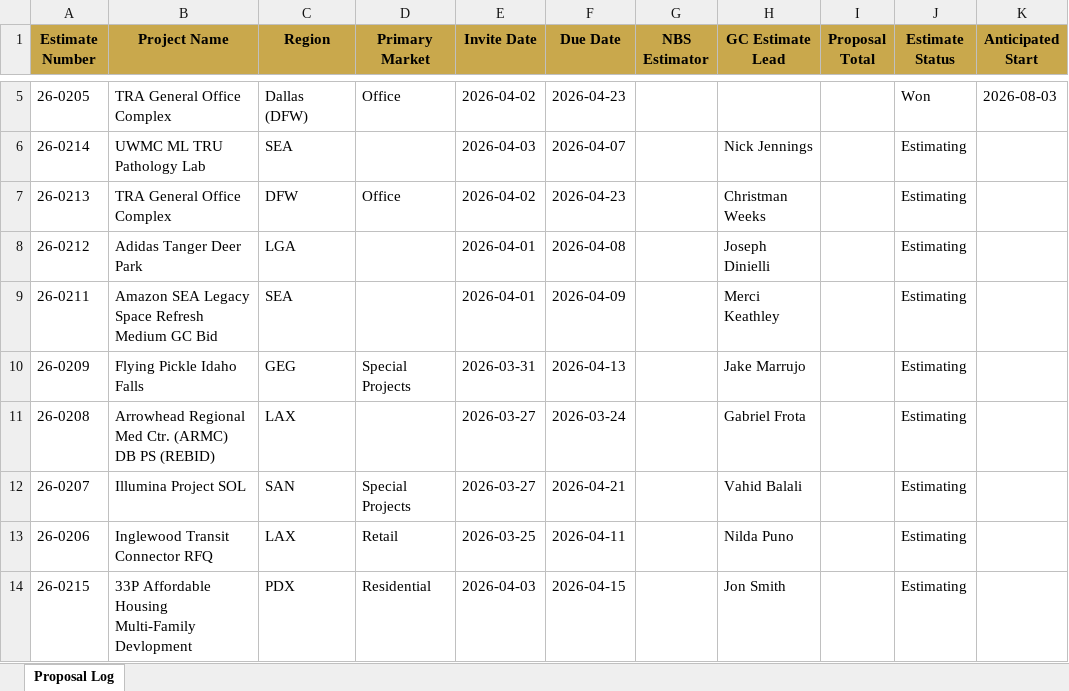
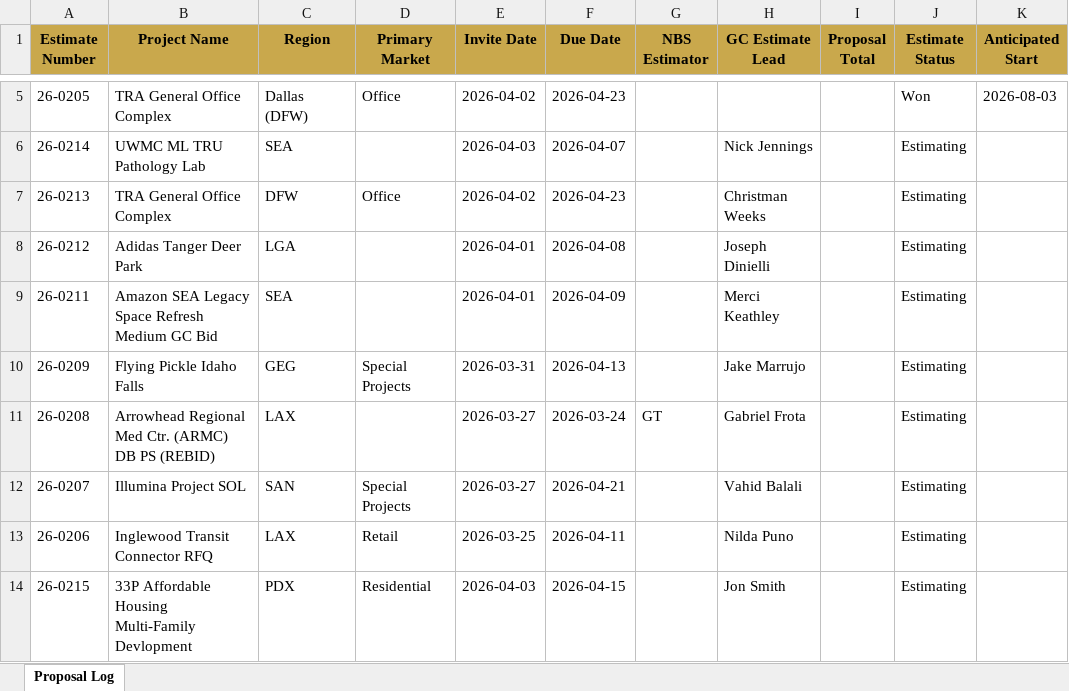
Before and after one commit to iKiGAiEngine/AiPM-Tool-Belt, an Excel workbook: backups/proposal-log-2026-04-06.xlsx, sheet Proposal Log, drawn as a sheet; only a part is shown, gaps mark what is left out; values as stored, in another font and other column widths than the file's, no borders; the diff names each change by its address in the sheet, - before the commit and + after, or states it on an @@ line.

```diff
--- a/backups/proposal-log-2026-04-06.xlsx (sheet Proposal Log)
+++ b/backups/proposal-log-2026-04-06.xlsx (sheet Proposal Log)
-G11 (NBS Estimator): (empty)
+G11 (NBS Estimator): GT
```
